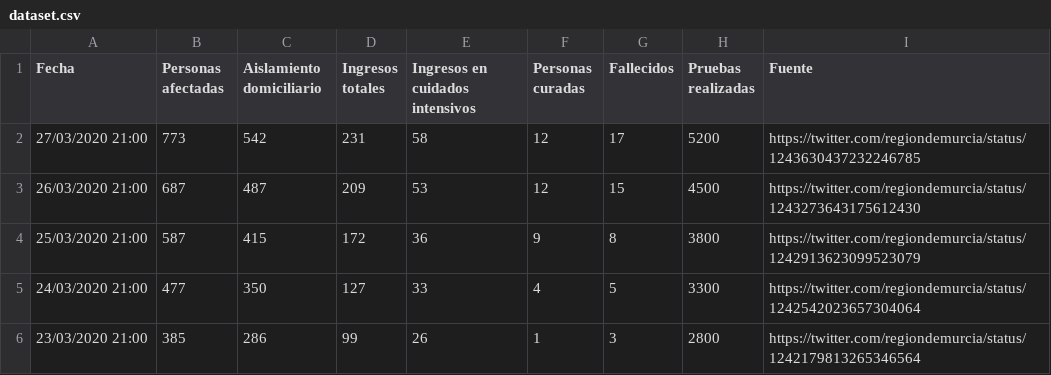
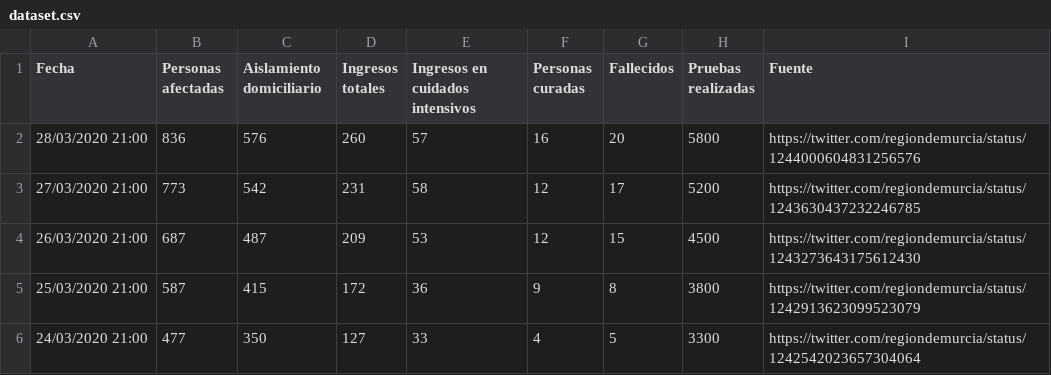
Before and after one commit to edumardo/covid19-carm, a CSV file: dataset/dataset.csv, drawn as a sheet; only a part is shown; the shorter side is filled out with more unchanged rows.

Commit message:
data 28/03

```diff
--- a/dataset/dataset.csv
+++ b/dataset/dataset.csv
@@ -1,2 +1,3 @@
 Fecha,Personas afectadas,Aislamiento domiciliario,Ingresos totales,Ingresos en cuidados intensivos,Personas curadas,Fallecidos,Pruebas realizadas,Fuente
+28/03/2020 21:00,836,576,260,57,16,20,5800,https://twitter.com/regiondemurcia/status/1244000604831256576
 27/03/2020 21:00,773,542,231,58,12,17,5200,https://twitter.com/regiondemurcia/status/1243630437232246785
```
